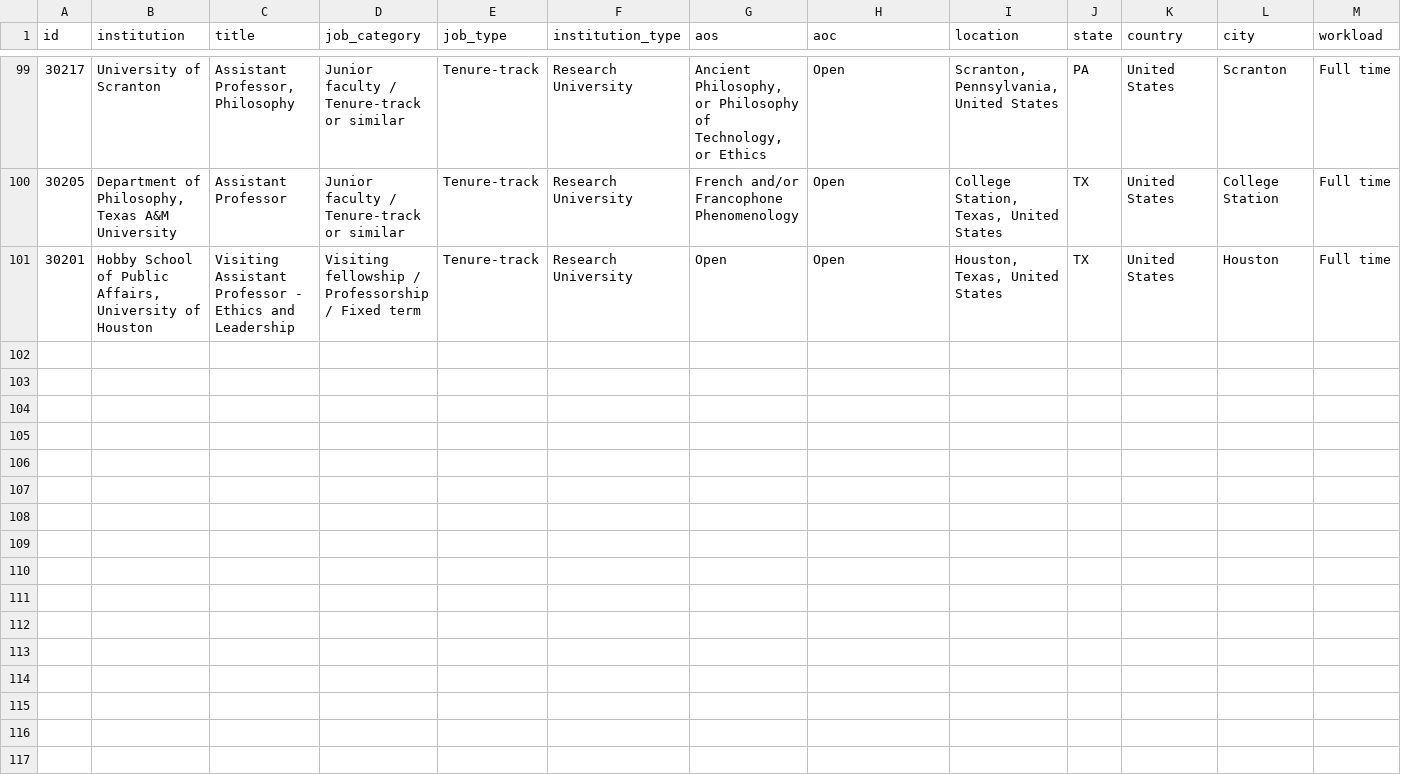
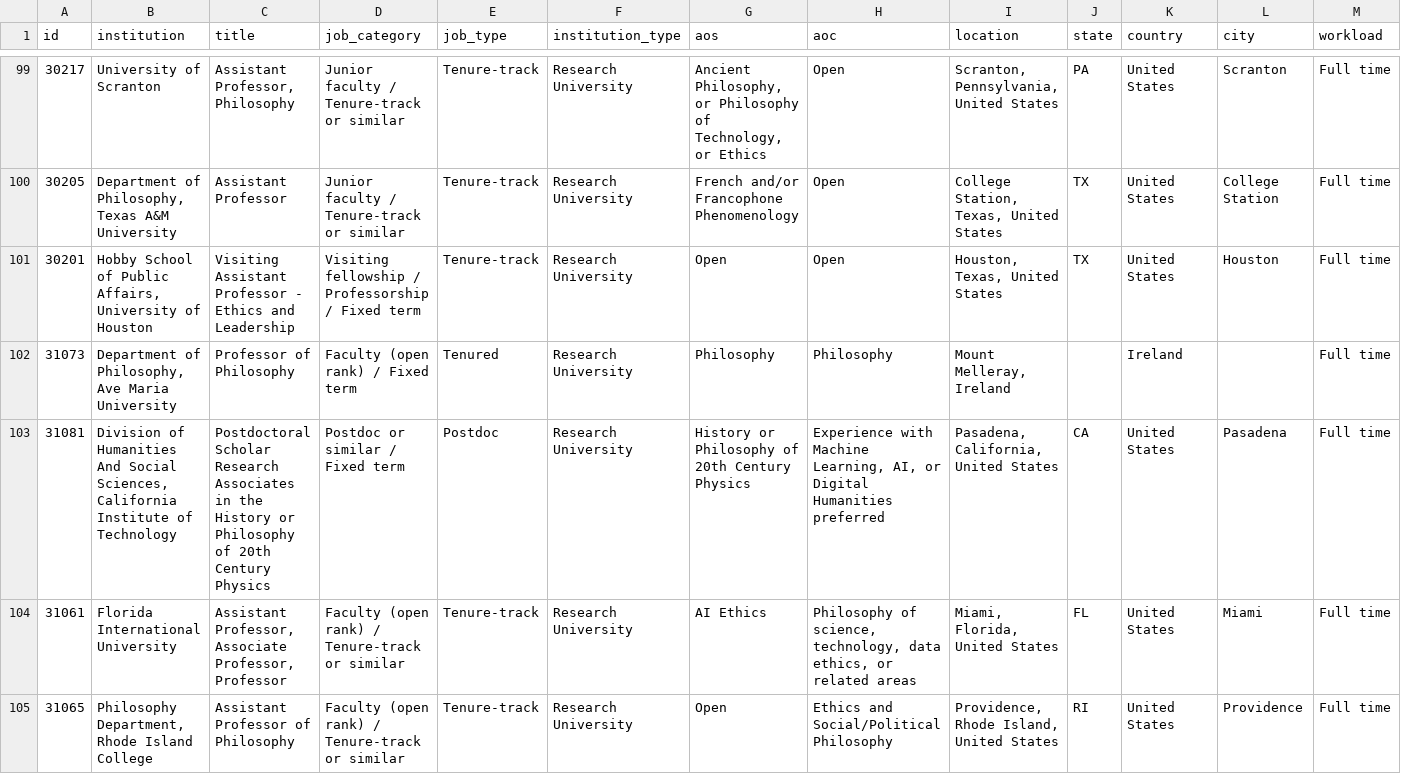
Before and after one commit to 7tzjtxxgh2-jpg/Claude-Phil-Jobs-Tracker, a CSV file: data/jobs_all.csv, drawn as a sheet; only a part is shown, gaps mark what is left out; rows hold the shown columns only; the diff covers the shown part only; the diff names each change by its address in the sheet, - before the commit and + after, or states it on an @@ line.

```diff
--- a/data/jobs_all.csv
+++ b/data/jobs_all.csv
+row 102: 31073 | Department of Philosophy, Ave Maria University | Professor of Philosophy | Faculty (open rank) / Fixed term | Tenured | Research University | Philosophy | Philosophy | Mount Melleray, Ireland |  | Ireland |  | Full time
+row 103: 31081 | Division of Humanities And Social Sciences, California Institute of Technology | Postdoctoral Scholar Research Associates in the History or Philosophy of 20th Century Physics | Postdoc or similar / Fixed term | Postdoc | Research University | History or Philosophy of 20th Century Physics | Experience with Machine Learning, AI, or Digital Humanities preferred | Pasadena, California, United States | CA | United States | Pasadena | Full time
+row 104: 31061 | Florida International University | Assistant Professor, Associate Professor, Professor | Faculty (open rank) / Tenure-track or similar | Tenure-track | Research University | AI Ethics | Philosophy of science, technology, data ethics, or related areas | Miami, Florida, United States | FL | United States | Miami | Full time
+row 105: 31065 | Philosophy Department, Rhode Island College | Assistant Professor of Philosophy | Faculty (open rank) / Tenure-track or similar | Tenure-track | Research University | Open | Ethics and Social/Political Philosophy | Providence, Rhode Island, United States | RI | United States | Providence | Full time
```
Also changed, not shown: 3 added rows elsewhere in this file, data/trends_weekly.csv, 3 other files.
